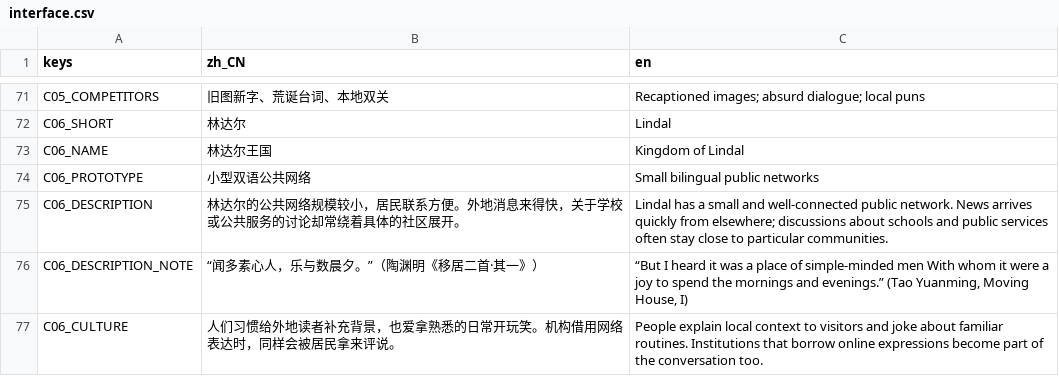
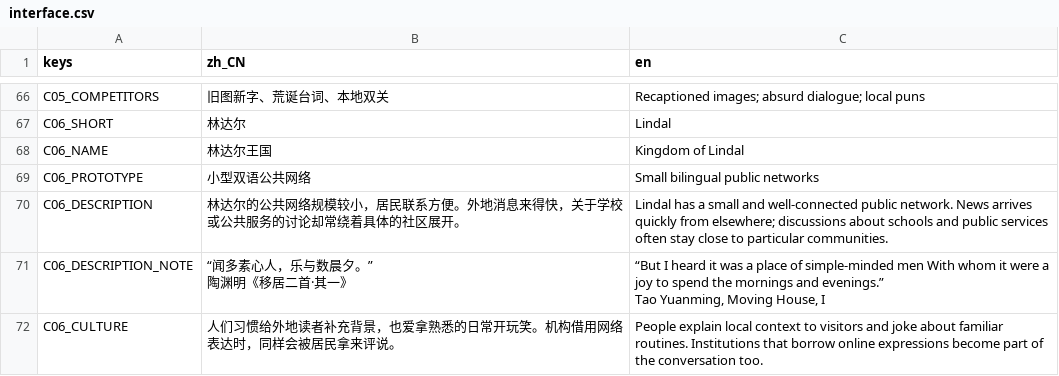
Before and after one commit to pinowine/memeplex-studio, a CSV file: localization/ui/interface.csv, drawn as a sheet; only a part is shown, gaps mark what is left out; the diff covers the shown part only.

```diff
--- a/localization/ui/interface.csv
+++ b/localization/ui/interface.csv
@@ -75,3 +80,5 @@ C06_PROTOTYPE,小型双语公共网络,Small bilingual public networks
 C06_DESCRIPTION,林达尔的公共网络规模较小，居民联系方便。外地消息来得快，关于学校或公共服务的讨论却常绕着具体的社区展开。,Lindal has a small and well-connected public network. News arrives quickly from elsewhere; discussions about schools and public services often stay close to particular communities.
-C06_DESCRIPTION_NOTE,"“闻多素心人，乐与数晨夕。”（陶渊明《移居二首·其一》）","“But I heard it was a place of simple-minded men With whom it were a joy to spend the mornings and evenings.” (Tao Yuanming, Moving House, I)"
+C06_DESCRIPTION_NOTE,"“闻多素心人，乐与数晨夕。”
+陶渊明《移居二首·其一》","“But I heard it was a place of simple-minded men With whom it were a joy to spend the mornings and evenings.”
+Tao Yuanming, Moving House, I"
 C06_CULTURE,人们习惯给外地读者补充背景，也爱拿熟悉的日常开玩笑。机构借用网络表达时，同样会被居民拿来评说。,People explain local context to visitors and joke about familiar routines. Institutions that borrow online expressions become part of the conversation too.
```
Also changed, not shown: 16 removed rows and 30 edited cells elsewhere in this file, 6 other files.
